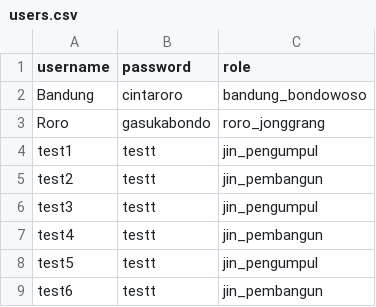
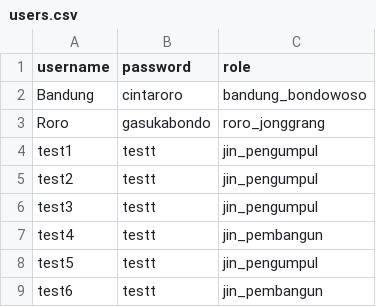
Before and after one commit to ahmadramadhan10/TUBES_DASPRO, a CSV file: file_eksternal/test1/test2/users.csv, drawn as a sheet.

```diff
--- a/file_eksternal/test1/test2/users.csv
+++ b/file_eksternal/test1/test2/users.csv
@@ -4,3 +4,3 @@ Roro;gasukabondo;roro_jonggrang
 test1;testt;jin_pengumpul
-test2;testt;jin_pembangun
+test2;testt;jin_pengumpul
 test3;testt;jin_pengumpul
```
Also changed, not shown: file_eksternal/test1/test2/candi.csv, 17 other files.
